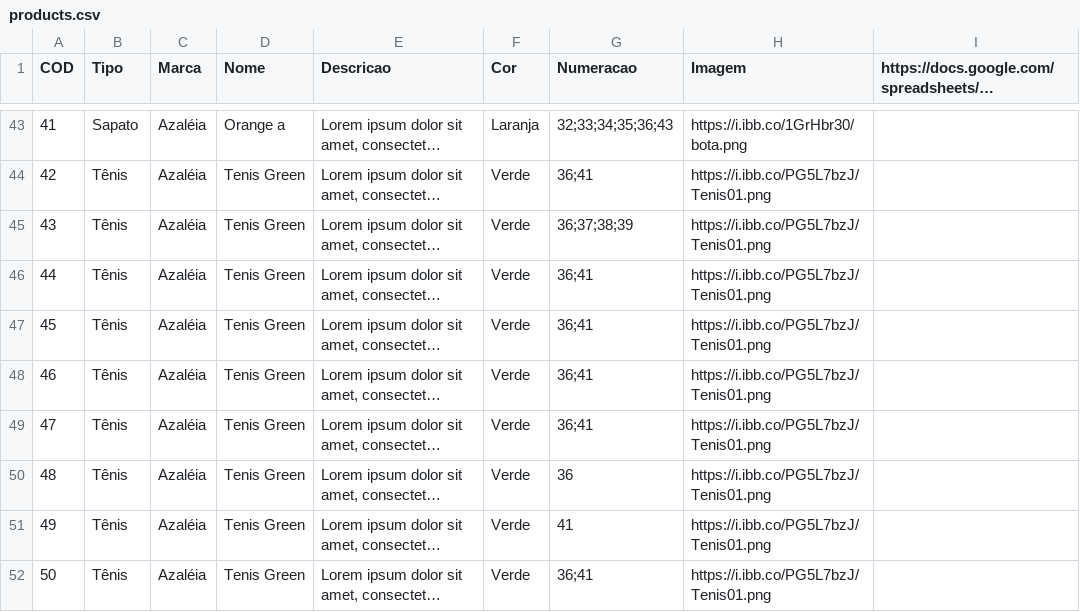
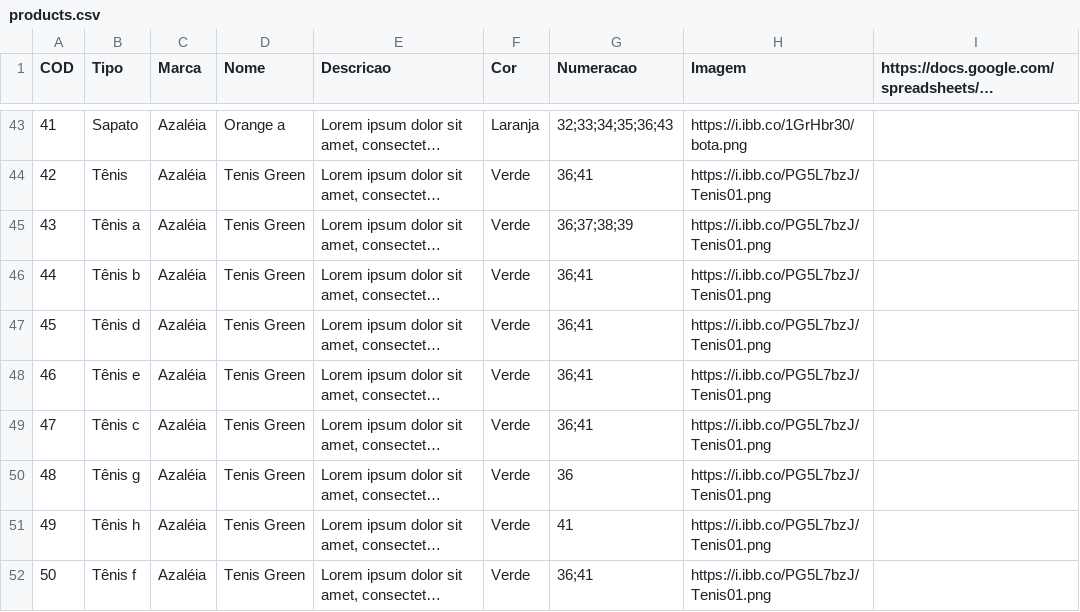
Before and after one commit to pauloschmittkras/tmshoes, a CSV file: products.csv, drawn as a sheet; only a part is shown, gaps mark what is left out; long unchanged cells end in …; the diff names each change by its address in the sheet, - before the commit and + after, or states it on an @@ line.

```diff
--- a/products.csv
+++ b/products.csv
-B45 (Tipo): Tênis
+B45 (Tipo): Tênis a
-B46 (Tipo): Tênis
+B46 (Tipo): Tênis b
-B47 (Tipo): Tênis
+B47 (Tipo): Tênis d
-B48 (Tipo): Tênis
+B48 (Tipo): Tênis e
-B49 (Tipo): Tênis
+B49 (Tipo): Tênis c
-B50 (Tipo): Tênis
+B50 (Tipo): Tênis g
-B51 (Tipo): Tênis
+B51 (Tipo): Tênis h
-B52 (Tipo): Tênis
+B52 (Tipo): Tênis f
```
